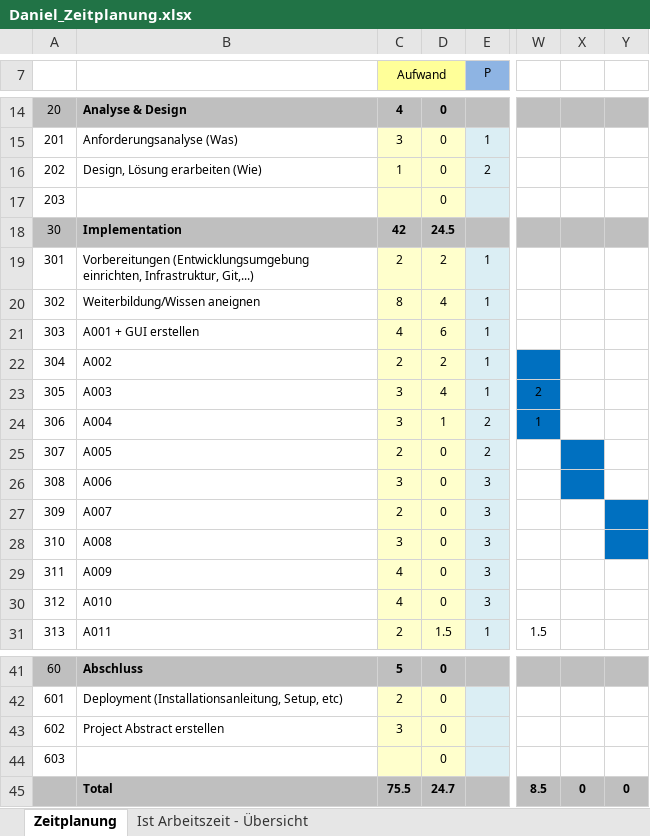
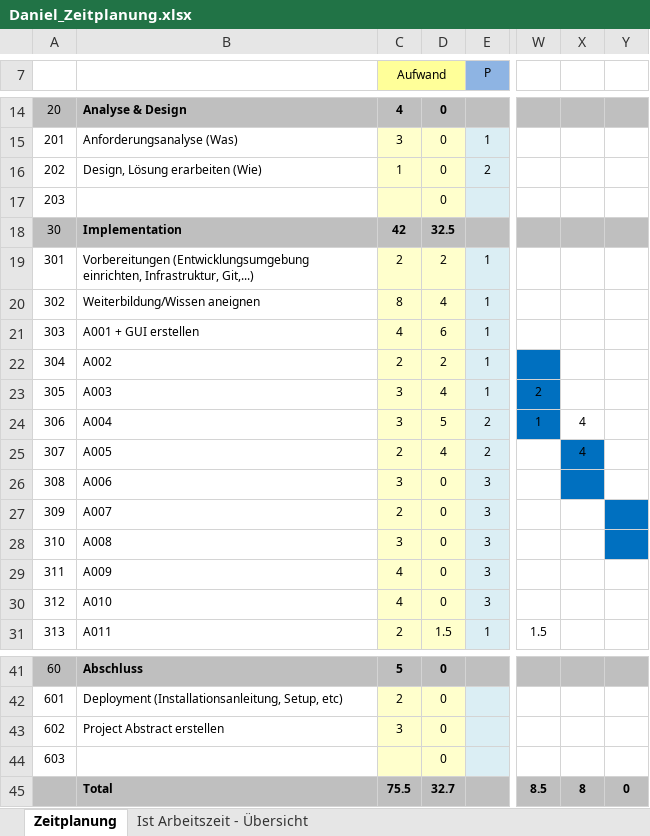
Before and after one commit to dagomes06/app, an Excel workbook: documents/Daniel_Zeitplanung.xlsx, sheet Zeitplanung, drawn as a sheet; only a part is shown, gaps mark what is left out; values as stored, in another font and other column widths than the file's, no borders; the diff names each change by its address in the sheet, - before the commit and + after, or states it on an @@ line.

Commit message:
zeitplan

```diff
--- a/documents/Daniel_Zeitplanung.xlsx (sheet Zeitplanung)
+++ b/documents/Daniel_Zeitplanung.xlsx (sheet Zeitplanung)
-D18: 24.5
+D18: 32.5
-D24: 1
+D24: 5
-X24:X25: (empty)
+X24:X25: 4
-D25: 0
+D25: 4
-D45: 24.7
+D45: 32.7
-X45: 0
+X45: 8
```
Also changed, not shown: sheet Ist Arbeitszeit - Übersicht, charts or pictures.
